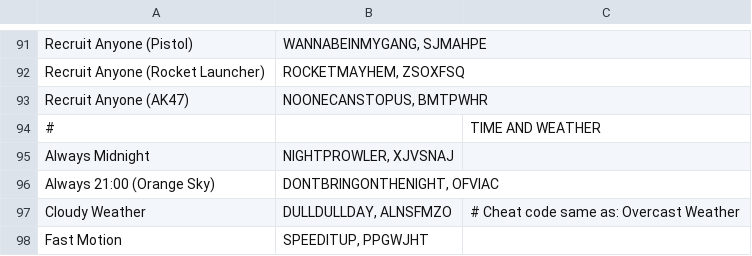
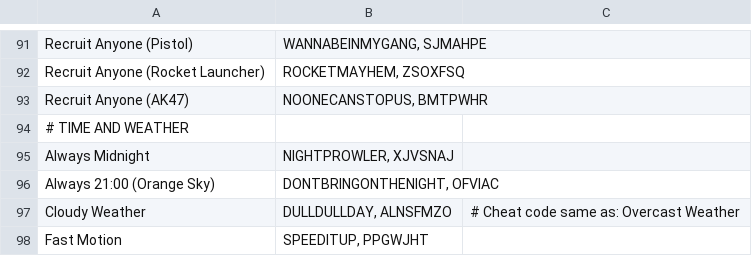
Before and after one commit to mariobob/RASets, a TSV file: gta-san-andreas-cheaters-paradise/resources/cheats-pc.tsv, drawn as a sheet; only a part is shown, gaps mark what is left out; the diff covers the shown part only.

```diff
--- a/gta-san-andreas-cheaters-paradise/resources/cheats-pc.tsv
+++ b/gta-san-andreas-cheaters-paradise/resources/cheats-pc.tsv
@@ -93,3 +93,3 @@ Recruit Anyone (Rocket Launcher)	ROCKETMAYHEM, ZSOXFSQ
 Recruit Anyone (AK47)	NOONECANSTOPUS, BMTPWHR	
-#		TIME AND WEATHER
+# TIME AND WEATHER		
 Always Midnight	NIGHTPROWLER, XJVSNAJ	
```
Also changed, not shown: 5 added rows and 5 removed rows elsewhere in this file, gta-san-andreas-cheaters-paradise/resources/cheats-ps2.tsv.
